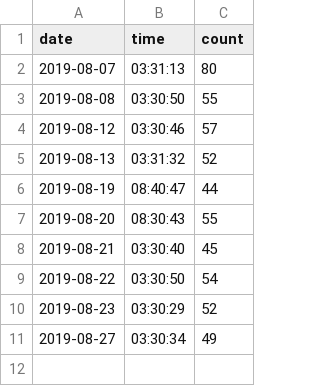
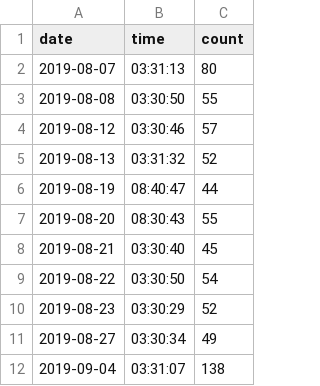
Before and after one commit to confirmationbias616/certificate_checker, a CSV file: cert_count_timelog.csv, drawn as a sheet.

```diff
--- a/cert_count_timelog.csv
+++ b/cert_count_timelog.csv
@@ -11 +11,2 @@ date,time,count
 2019-08-27,03:30:34,49
+2019-09-04,03:31:07,138
```
Also changed, not shown: 6 other files.
